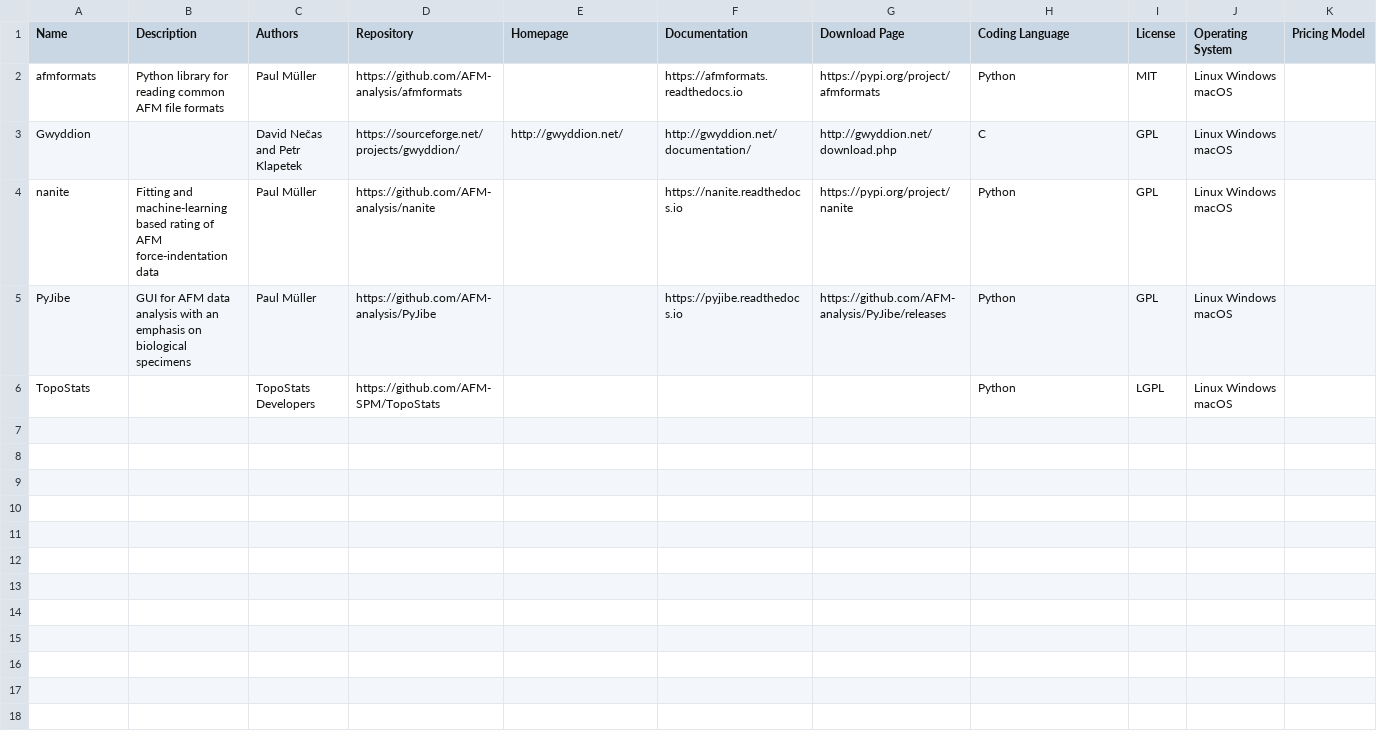
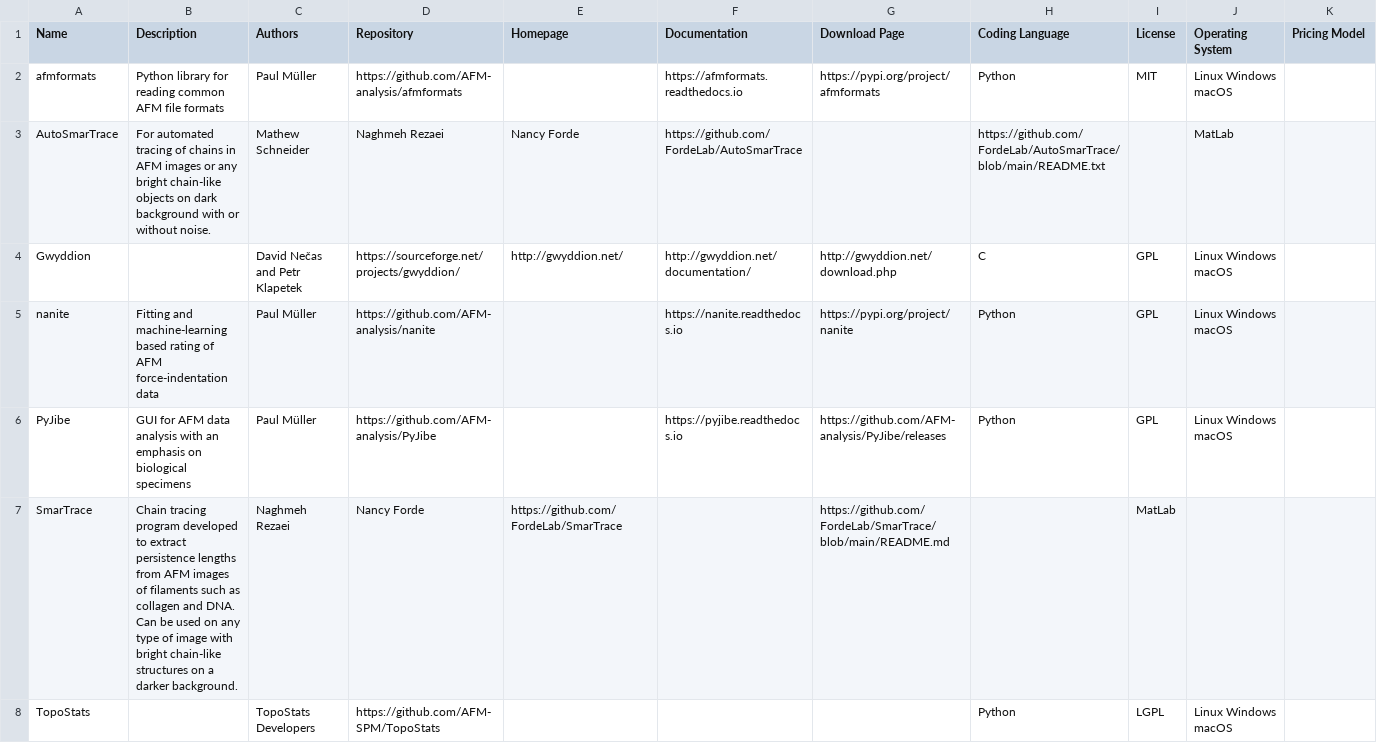
Before and after one commit to AFM-SPM/afm-software-list, a CSV file: docs/static/afm-software.csv, drawn as a sheet.

Commit message:
automated update of software list

```diff
--- a/docs/static/afm-software.csv
+++ b/docs/static/afm-software.csv
@@ -2,2 +2,3 @@ Name, Description, Authors, Repository, Homepage, Documentation, Download Page,
 afmformats, Python library for reading common AFM file formats, Paul Müller, https://github.com/AFM-analysis/afmformats, , https://afmformats.readthedocs.io, https://pypi.org/project/afmformats, Python, MIT, Linux Windows macOS,
+AutoSmarTrace, For automated tracing of chains in AFM images or any bright chain-like objects on dark background with or without noise., Mathew Schneider, Naghmeh Rezaei, Nancy Forde, https://github.com/FordeLab/AutoSmarTrace, , https://github.com/FordeLab/AutoSmarTrace/blob/main/README.txt, , MatLab, , ,
 Gwyddion, , David Nečas and Petr Klapetek, https://sourceforge.net/projects/gwyddion/, http://gwyddion.net/, http://gwyddion.net/documentation/, http://gwyddion.net/download.php, C, GPL, Linux Windows macOS,
@@ -5,2 +6,3 @@ nanite, Fitting and machine-learning based rating of AFM force-indentation data,
 PyJibe, GUI for AFM data analysis with an emphasis on biological specimens, Paul Müller, https://github.com/AFM-analysis/PyJibe, , https://pyjibe.readthedocs.io, https://github.com/AFM-analysis/PyJibe/releases, Python, GPL, Linux Windows macOS,
+SmarTrace, Chain tracing program developed to extract persistence lengths from AFM images of filaments such as collagen and DNA. Can be used on any type of image with bright chain-like structures on a darker background., Naghmeh Rezaei, Nancy Forde, https://github.com/FordeLab/SmarTrace, , https://github.com/FordeLab/SmarTrace/blob/main/README.md, , MatLab, , ,
 TopoStats, , TopoStats Developers, https://github.com/AFM-SPM/TopoStats, , , , Python, LGPL, Linux Windows macOS,
```
Also changed, not shown: docs/static/afm-software.tsv, 3 other files.
